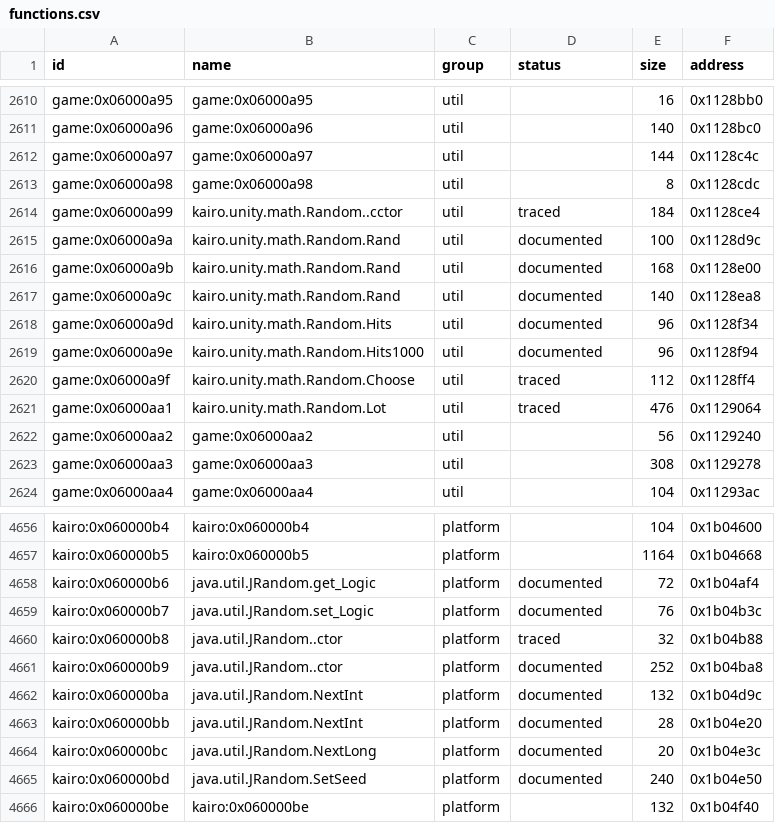
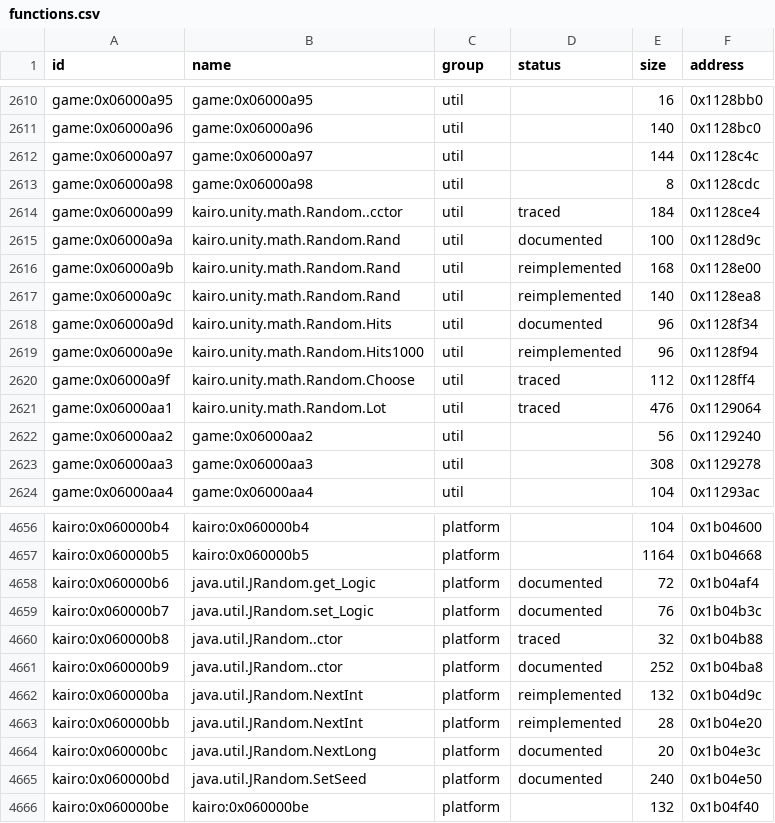
Before and after one commit to Tim-campy/magicians-saga-port, a CSV file: re/functions.csv, drawn as a sheet; only a part is shown, gaps mark what is left out.

```diff
--- a/re/functions.csv
+++ b/re/functions.csv
@@ -2615,6 +2615,6 @@ game:0x06000a99,kairo.unity.math.Random..cctor,util,traced,184,0x1128ce4
 game:0x06000a9a,kairo.unity.math.Random.Rand,util,documented,100,0x1128d9c
-game:0x06000a9b,kairo.unity.math.Random.Rand,util,documented,168,0x1128e00
-game:0x06000a9c,kairo.unity.math.Random.Rand,util,documented,140,0x1128ea8
+game:0x06000a9b,kairo.unity.math.Random.Rand,util,reimplemented,168,0x1128e00
+game:0x06000a9c,kairo.unity.math.Random.Rand,util,reimplemented,140,0x1128ea8
 game:0x06000a9d,kairo.unity.math.Random.Hits,util,documented,96,0x1128f34
-game:0x06000a9e,kairo.unity.math.Random.Hits1000,util,documented,96,0x1128f94
+game:0x06000a9e,kairo.unity.math.Random.Hits1000,util,reimplemented,96,0x1128f94
 game:0x06000a9f,kairo.unity.math.Random.Choose,util,traced,112,0x1128ff4
@@ -4661,4 +4661,4 @@ kairo:0x060000b8,java.util.JRandom..ctor,platform,traced,32,0x1b04b88
 kairo:0x060000b9,java.util.JRandom..ctor,platform,documented,252,0x1b04ba8
-kairo:0x060000ba,java.util.JRandom.NextInt,platform,documented,132,0x1b04d9c
-kairo:0x060000bb,java.util.JRandom.NextInt,platform,documented,28,0x1b04e20
+kairo:0x060000ba,java.util.JRandom.NextInt,platform,reimplemented,132,0x1b04d9c
+kairo:0x060000bb,java.util.JRandom.NextInt,platform,reimplemented,28,0x1b04e20
 kairo:0x060000bc,java.util.JRandom.NextLong,platform,documented,20,0x1b04e3c
```
Also changed, not shown: re/status/boot.tsv, re/status/combat.tsv, 11 other files.
